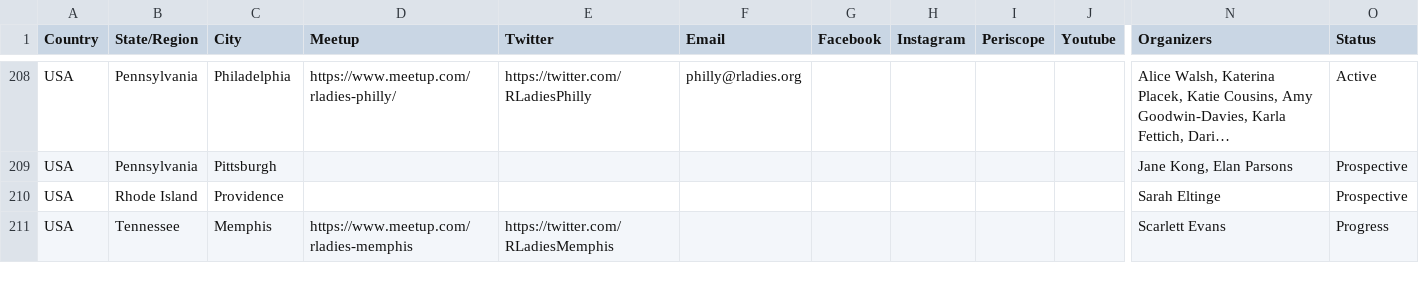
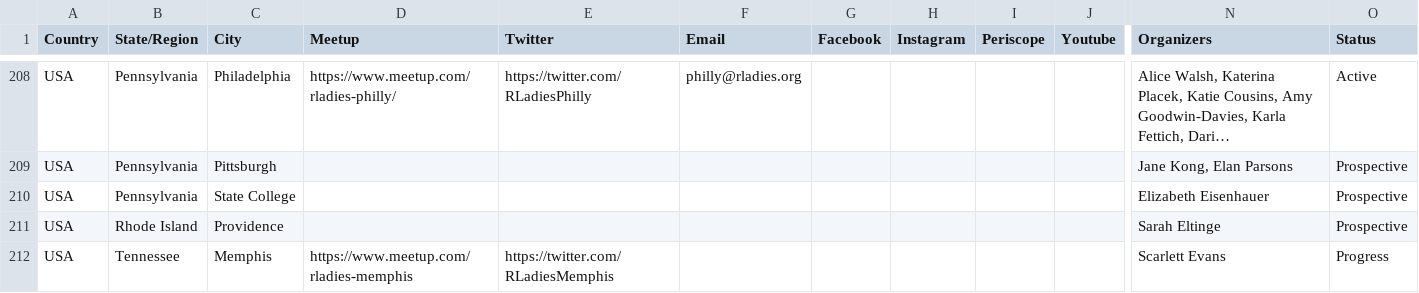
Before and after one commit to rladies/starter-kit, a CSV file: Current-Chapters.csv, drawn as a sheet; only a part is shown, gaps mark what is left out; long unchanged cells end in …; rows hold the shown columns only; the diff names each change by its address in the sheet, - before the commit and + after, or states it on an @@ line.

Commit message:
adds State College

```diff
--- a/Current-Chapters.csv
+++ b/Current-Chapters.csv
+row 210: USA | Pennsylvania | State College |  |  |  |  |  |  |  | Elizabeth Eisenhauer | Prospective
```
